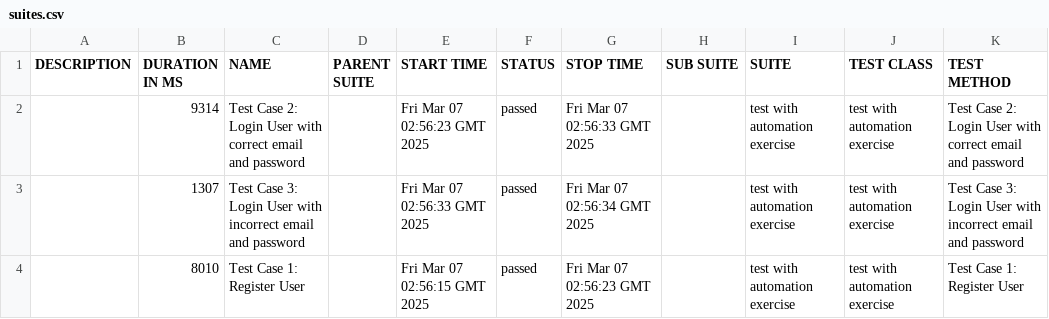
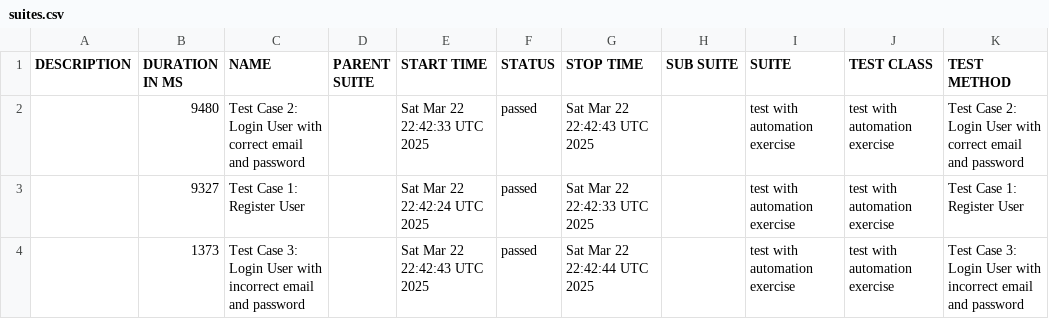
Before and after one commit to byCrismaria/automation-cypress, a CSV file: data/suites.csv, drawn as a sheet.

```diff
--- a/data/suites.csv
+++ b/data/suites.csv
@@ -1,4 +1,4 @@
 "DESCRIPTION","DURATION IN MS","NAME","PARENT SUITE","START TIME","STATUS","STOP TIME","SUB SUITE","SUITE","TEST CLASS","TEST METHOD"
-"","9314","Test Case 2: Login User with correct email and password","","Fri Mar 07 02:56:23 GMT 2025","passed","Fri Mar 07 02:56:33 GMT 2025","","test with automation exercise ","test with automation exercise ","Test Case 2: Login User with correct email and password"
-"","1307","Test Case 3: Login User with incorrect email and password","","Fri Mar 07 02:56:33 GMT 2025","passed","Fri Mar 07 02:56:34 GMT 2025","","test with automation exercise ","test with automation exercise ","Test Case 3: Login User with incorrect email and password"
-"","8010","Test Case 1: Register User","","Fri Mar 07 02:56:15 GMT 2025","passed","Fri Mar 07 02:56:23 GMT 2025","","test with automation exercise ","test with automation exercise ","Test Case 1: Register User"
+"","9480","Test Case 2: Login User with correct email and password","","Sat Mar 22 22:42:33 UTC 2025","passed","Sat Mar 22 22:42:43 UTC 2025","","test with automation exercise ","test with automation exercise ","Test Case 2: Login User with correct email and password"
+"","9327","Test Case 1: Register User","","Sat Mar 22 22:42:24 UTC 2025","passed","Sat Mar 22 22:42:33 UTC 2025","","test with automation exercise ","test with automation exercise ","Test Case 1: Register User"
+"","1373","Test Case 3: Login User with incorrect email and password","","Sat Mar 22 22:42:43 UTC 2025","passed","Sat Mar 22 22:42:44 UTC 2025","","test with automation exercise ","test with automation exercise ","Test Case 3: Login User with incorrect email and password"
```
Also changed, not shown: 28 other files.
